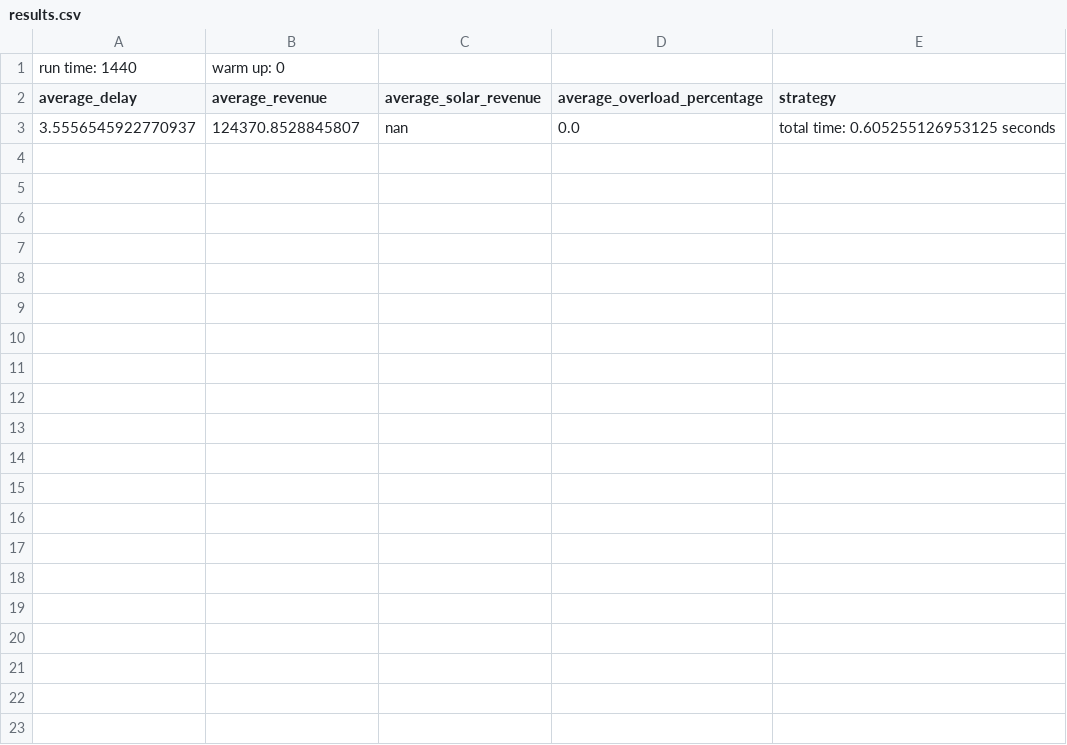
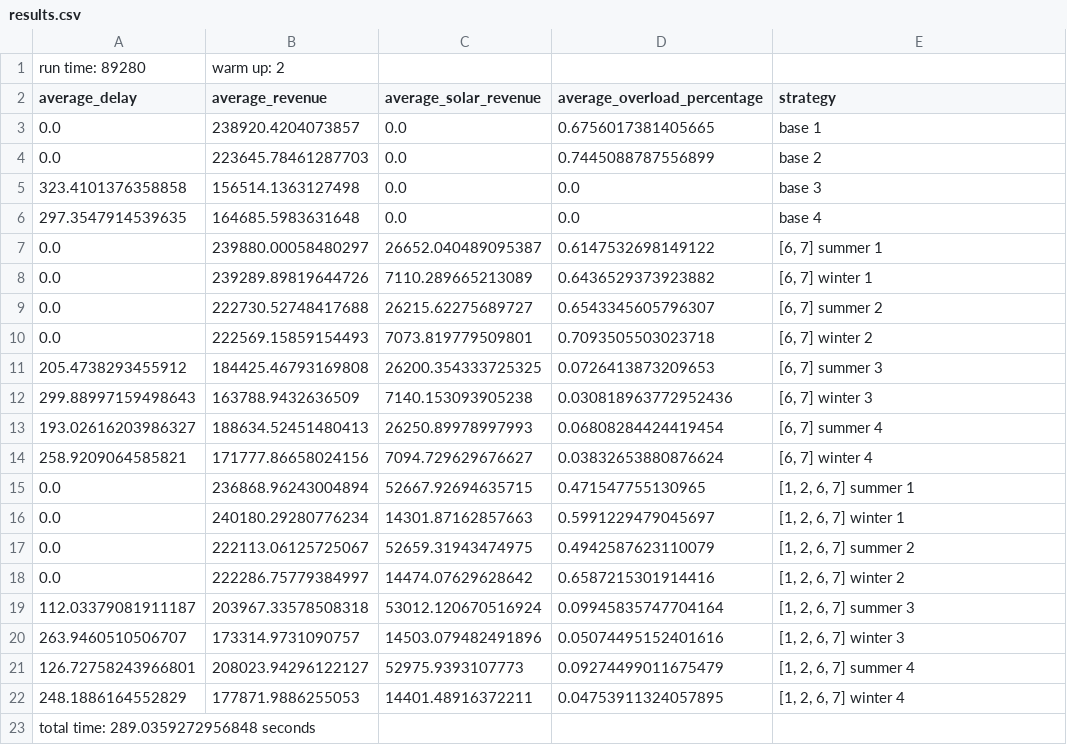
Before and after one commit to lukasmulder/SimulationAssignment, a CSV file: results/results.csv, drawn as a sheet.

Commit message:
fixed solar panel placement and generated new results

```diff
--- a/results/results.csv
+++ b/results/results.csv
@@ -1,3 +1,23 @@
-run time: 1440; warm up: 0
+run time: 89280; warm up: 2
 average_delay; average_revenue; average_solar_revenue; average_overload_percentage; strategy
-3.5556545922770937; 124370.8528845807; nan; 0.0; total time: 0.605255126953125 seconds
+0.0; 238920.4204073857; 0.0; 0.6756017381405665; base 1
+0.0; 223645.78461287703; 0.0; 0.7445088787556899; base 2
+323.4101376358858; 156514.1363127498; 0.0; 0.0; base 3
+297.3547914539635; 164685.5983631648; 0.0; 0.0; base 4
+0.0; 239880.00058480297; 26652.040489095387; 0.6147532698149122; [6, 7] summer 1
+0.0; 239289.89819644726; 7110.289665213089; 0.6436529373923882; [6, 7] winter 1
+0.0; 222730.52748417688; 26215.62275689727; 0.6543345605796307; [6, 7] summer 2
+0.0; 222569.15859154493; 7073.819779509801; 0.7093505503023718; [6, 7] winter 2
+205.4738293455912; 184425.46793169808; 26200.354333725325; 0.0726413873209653; [6, 7] summer 3
+299.88997159498643; 163788.9432636509; 7140.153093905238; 0.030818963772952436; [6, 7] winter 3
+193.02616203986327; 188634.52451480413; 26250.89978997993; 0.06808284424419454; [6, 7] summer 4
+258.9209064585821; 171777.86658024156; 7094.729629676627; 0.03832653880876624; [6, 7] winter 4
+0.0; 236868.96243004894; 52667.92694635715; 0.471547755130965; [1, 2, 6, 7] summer 1
+0.0; 240180.29280776234; 14301.87162857663; 0.5991229479045697; [1, 2, 6, 7] winter 1
+0.0; 222113.06125725067; 52659.31943474975; 0.4942587623110079; [1, 2, 6, 7] summer 2
+0.0; 222286.75779384997; 14474.07629628642; 0.6587215301914416; [1, 2, 6, 7] winter 2
+112.03379081911187; 203967.33578508318; 53012.120670516924; 0.09945835747704164; [1, 2, 6, 7] summer 3
+263.9460510506707; 173314.9731090757; 14503.079482491896; 0.05074495152401616; [1, 2, 6, 7] winter 3
+126.72758243966801; 208023.94296122127; 52975.9393107773; 0.09274499011675479; [1, 2, 6, 7] summer 4
+248.1886164552829; 177871.9886255053; 14401.48916372211; 0.04753911324057895; [1, 2, 6, 7] winter 4
+total time: 289.0359272956848 seconds
```
Also changed, not shown: 1 other file.
